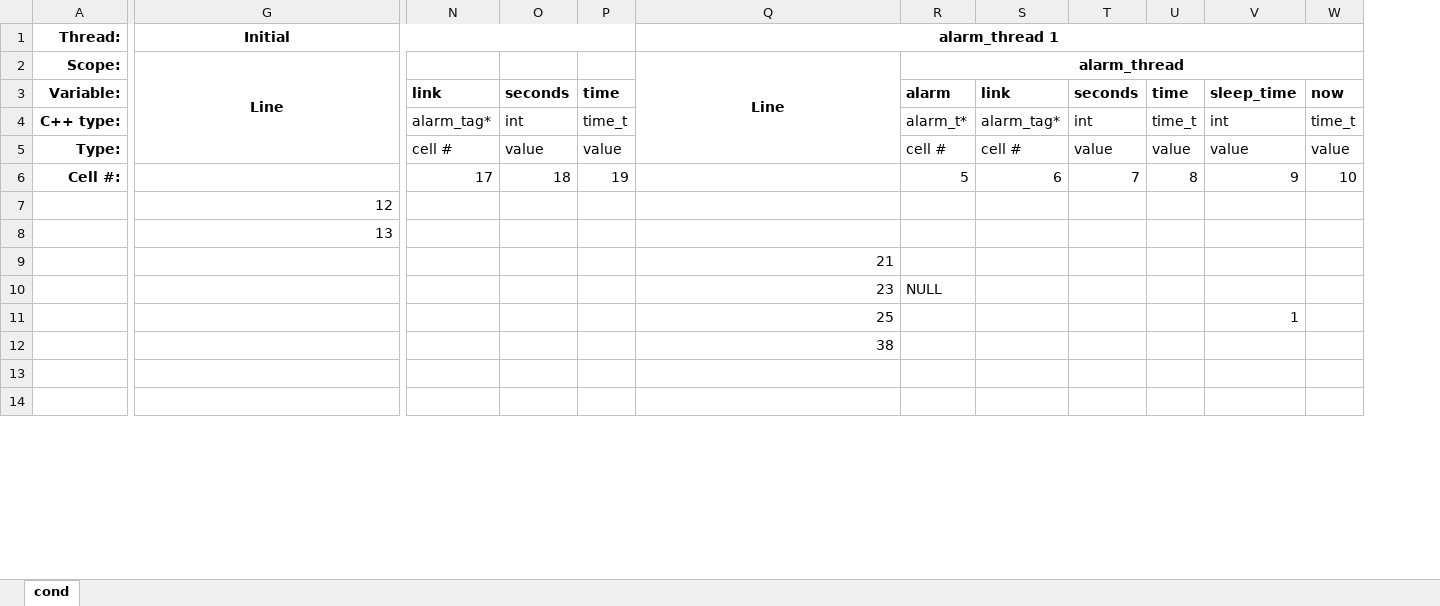
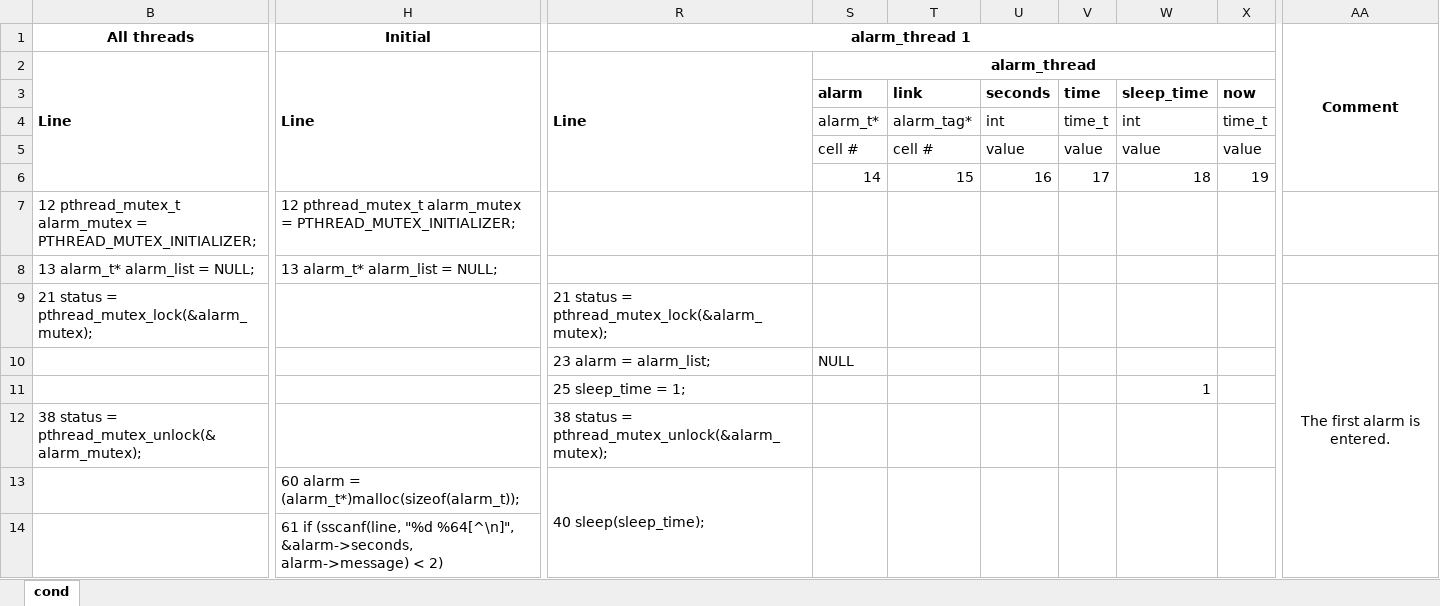
Before and after one commit to apkretov/rp, an Excel workbook: cpp/multithreading/butenhof/3.3.2/cond 05.xlsx, sheet cond, drawn as a sheet; only a part is shown, gaps mark what is left out; values as stored, in another font and other column widths than the file's, no borders; charts and pictures not drawn; removed rows and columns are numbered as before the commit, all else as after; rows hold the shown columns only; the diff covers the shown part only; the diff names each change by its address in the sheet, - before the commit and + after, or states it on an @@ line.

```diff
--- a/cpp/multithreading/butenhof/3.3.2/cond 05.xlsx (sheet cond)
+++ b/cpp/multithreading/butenhof/3.3.2/cond 05.xlsx (sheet cond)
@@ column A (Thread:) hidden, rows 2-5: Scope: | Variable: | C++ type: | Type: @@
+column B (All threads), row 2: Line; rows 7-12: 12 pthread_mutex_t alarm_mutex = PTHREAD_MUTEX_INITIALIZER; | 13 alarm_t* alarm_list = NULL; | 21 status = pthread_mutex_lock(&alarm_mutex); |  |  | 38 status = pthread_mutex_unlock(&alarm_mutex);
-column N, rows 3-5: link | alarm_tag* | cell #
@@ column O hidden, rows 3-5: seconds | int | value @@
@@ column P hidden, rows 3-5: time | time_t | value @@
+column AA (Comment), row 9: The first alarm is entered.
-H2 alignment: center
+H2 alignment: left
-R2 alignment: center
+R2 alignment: left
-row 6: Cell #: |  | 17 | 18 | 19 |  | 5 | 6 | 7 | 8 | 9 | 10
+row 6:  |  |  | 14 | 15 | 16 | 17 | 18 | 19
-H7 (Initial): 12
+H7 (Initial): 12 pthread_mutex_t alarm_mutex = PTHREAD_MUTEX_INITIALIZER;
-H7:H8 alignment: right
+H7:H8 alignment: left
-H8 (Initial): 13
+H8 (Initial): 13 alarm_t* alarm_list = NULL;
-R9 (alarm_thread 1): 21
+R9 (alarm_thread 1): 21 status = pthread_mutex_lock(&alarm_mutex);
-R9:R12 alignment: right
+R9:R12 alignment: left
-R10 (alarm_thread 1): 23
+R10 (alarm_thread 1): 23 alarm = alarm_list;
-R11 (alarm_thread 1): 25
+R11 (alarm_thread 1): 25 sleep_time = 1;
-R12 (alarm_thread 1): 38
+R12 (alarm_thread 1): 38 status = pthread_mutex_unlock(&alarm_mutex);
-row 13: (empty)
+row 13:  | 60 alarm = (alarm_t*)malloc(sizeof(alarm_t)); | 40 sleep(sleep_time);
+R13:R21 merged
+S13:S21 merged
+T13:T21 merged
+U13:U21 merged
+V13:V21 merged
+W13:W21 merged
+X13:X21 merged
-row 14: (empty)
+row 14:  | 61 if (sscanf(line, "%d %64[^\n]", &alarm->seconds, alarm->message) < 2)
```
Also changed, not shown: 7 added rows, 8 removed rows, 4 removed columns, 4 edited cells, cell formats and merged cells elsewhere in this sheet, formulas that keep their value, charts or pictures, cpp/multithreading/butenhof/3.3.2/cond 01.xlsx, cpp/multithreading/butenhof/3.3.2/cond 02.xlsx, 36 other files.
